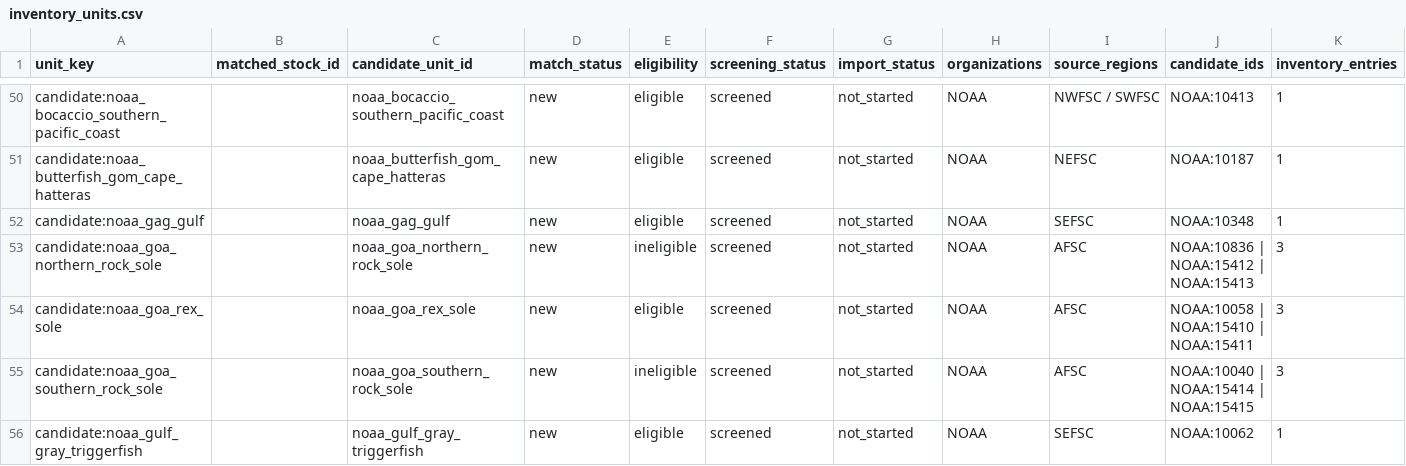
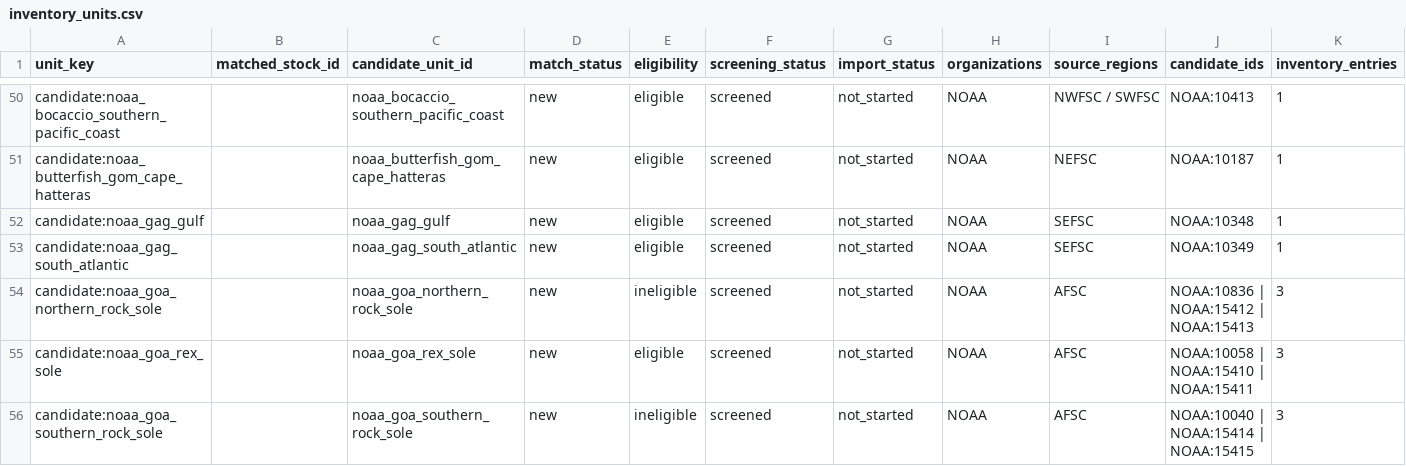
Before and after one commit to PaulRegular/tinyAM, a CSV file: analysis/comp_assessments/discovery/inventory_units.csv, drawn as a sheet; only a part is shown, gaps mark what is left out; the shorter side is filled out with more unchanged rows.

```diff
--- a/analysis/comp_assessments/discovery/inventory_units.csv
+++ b/analysis/comp_assessments/discovery/inventory_units.csv
@@ -52,2 +52,3 @@
 "candidate:noaa_gag_gulf","","noaa_gag_gulf","new","eligible","screened","not_started","NOAA","SEFSC","NOAA:10348",1
+"candidate:noaa_gag_south_atlantic","","noaa_gag_south_atlantic","new","eligible","screened","not_started","NOAA","SEFSC","NOAA:10349",1
 "candidate:noaa_goa_northern_rock_sole","","noaa_goa_northern_rock_sole","new","ineligible","screened","not_started","NOAA","AFSC","NOAA:10836 | NOAA:15412 | NOAA:15413",3
```
Also changed, not shown: analysis/comp_assessments/discovery/candidates.csv, analysis/comp_assessments/discovery/inventory_progress.csv, 4 other files.
